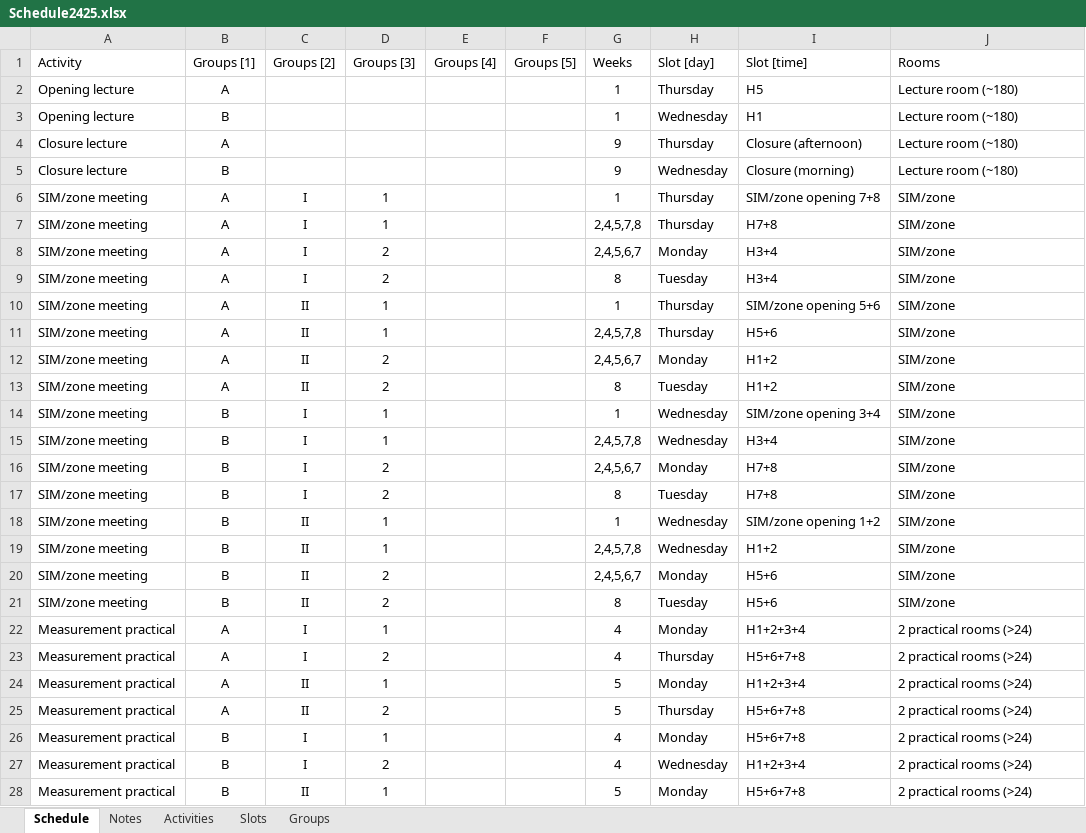
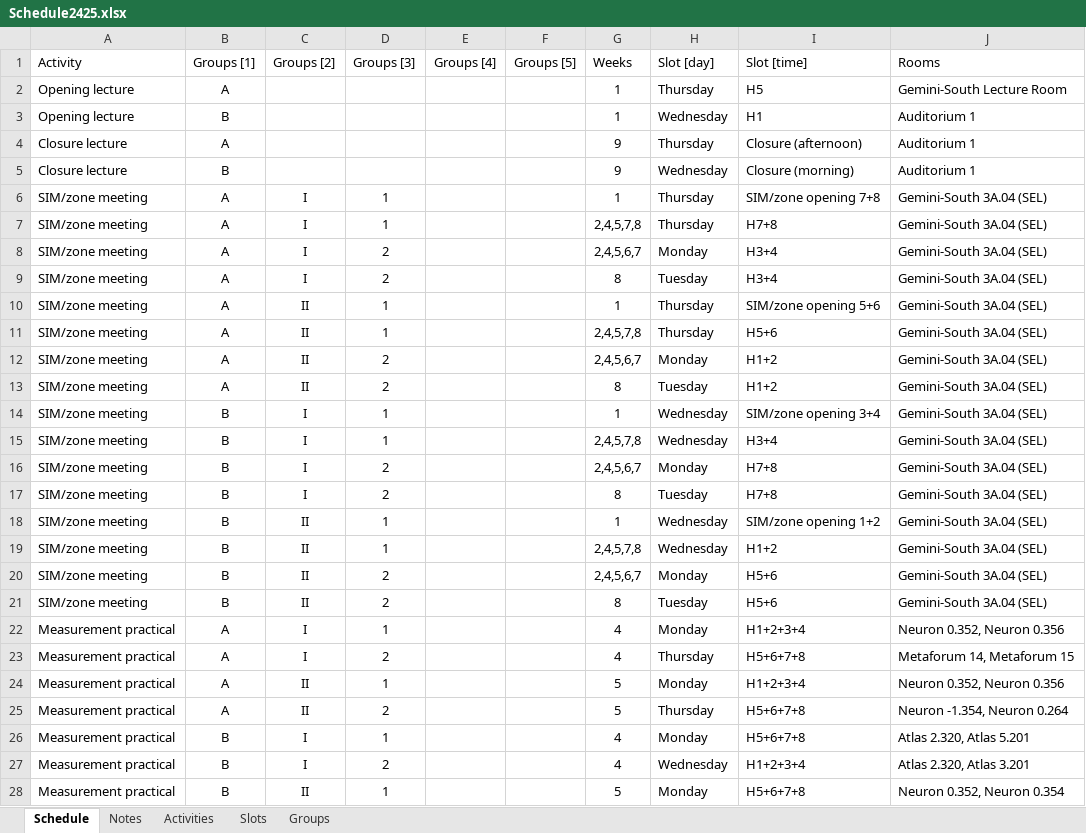
Before and after one commit to Energy-Storage-and-Transport/Energy-Storage-and-Transport.github.io, an Excel workbook: data/Schedule2425.xlsx, sheet Schedule, drawn as a sheet; only a part is shown; values as stored, in another font and other column widths than the file's, no borders; table styles not drawn; the diff covers the shown part only; the diff names each change by its address in the sheet, - before the commit and + after, or states it on an @@ line.

Commit message:
Updated rooms

```diff
--- a/data/Schedule2425.xlsx (sheet Schedule)
+++ b/data/Schedule2425.xlsx (sheet Schedule)
-J2 (Rooms): Lecture room (~180)
+J2 (Rooms): Gemini-South Lecture Room
-J3:J5 (Rooms): Lecture room (~180)
+J3:J5 (Rooms): Auditorium 1
-J6:J21 (Rooms): SIM/zone
+J6:J21 (Rooms): Gemini-South 3A.04 (SEL)
-J22 (Rooms): 2 practical rooms (>24)
+J22 (Rooms): Neuron 0.352, Neuron 0.356
-J23 (Rooms): 2 practical rooms (>24)
+J23 (Rooms): Metaforum 14, Metaforum 15
-J24 (Rooms): 2 practical rooms (>24)
+J24 (Rooms): Neuron 0.352, Neuron 0.356
-J25 (Rooms): 2 practical rooms (>24)
+J25 (Rooms): Neuron -1.354, Neuron 0.264
-J26 (Rooms): 2 practical rooms (>24)
+J26 (Rooms): Atlas 2.320, Atlas 5.201
-J27 (Rooms): 2 practical rooms (>24)
+J27 (Rooms): Atlas 2.320, Atlas 3.201
-J28 (Rooms): 2 practical rooms (>24)
+J28 (Rooms): Neuron 0.352, Neuron 0.354
```
Also changed, not shown: 81 edited cells and cell formats elsewhere in this sheet, 2 other files.
